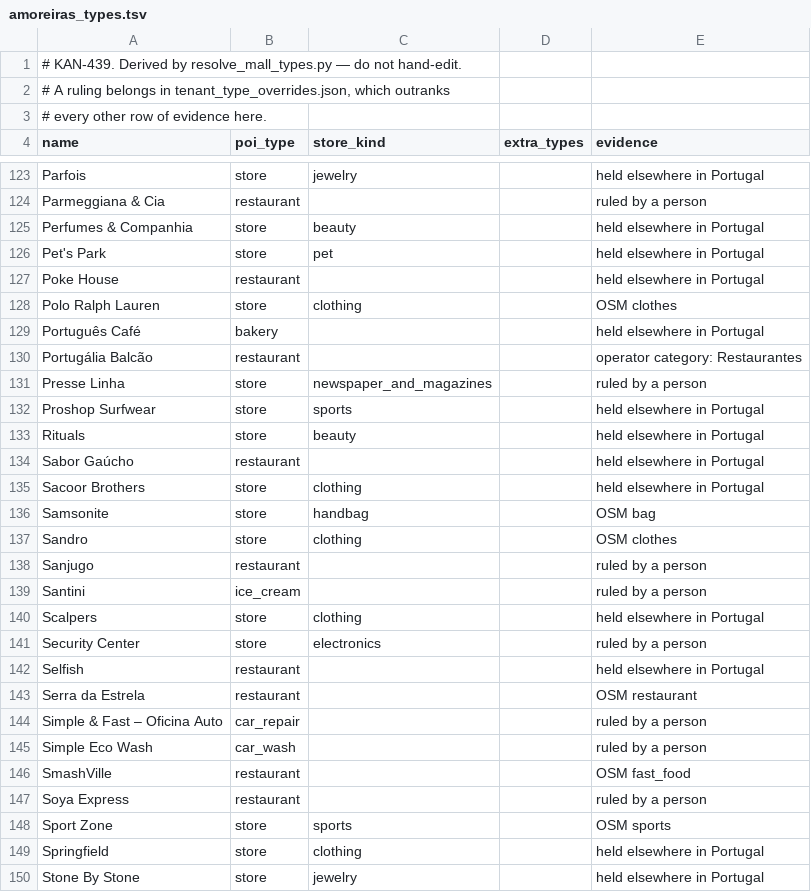
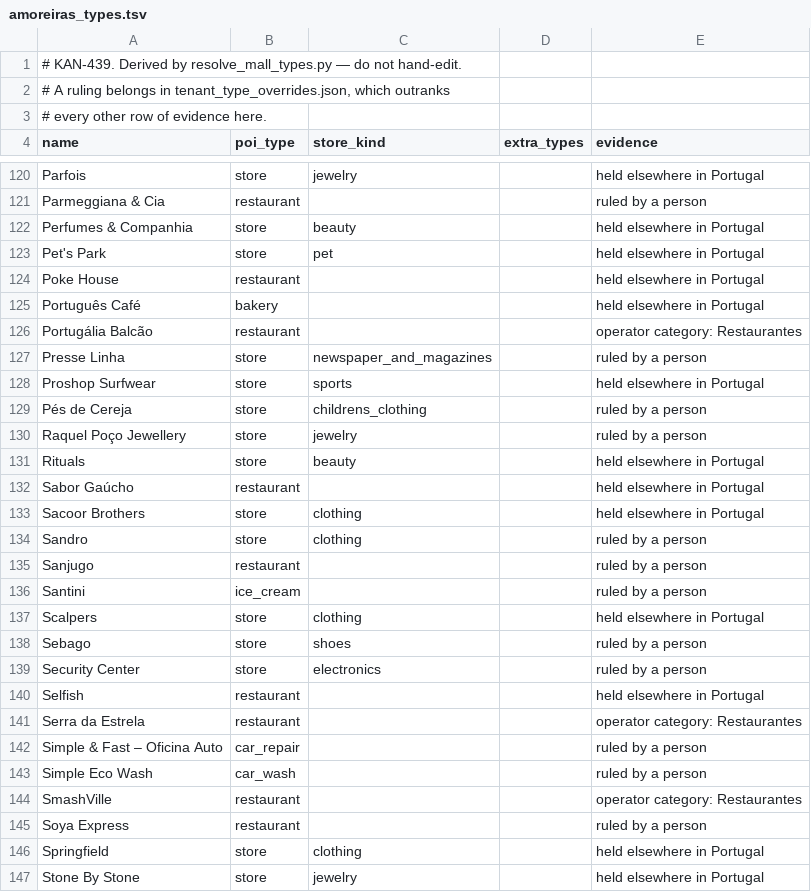
Before and after one commit to Alcagoita/Brush, a TSV file: cloudflare/extraction/mall_lists/amoreiras_types.tsv, drawn as a sheet; only a part is shown, gaps mark what is left out; the diff covers the shown part only.

```diff
--- a/cloudflare/extraction/mall_lists/amoreiras_types.tsv
+++ b/cloudflare/extraction/mall_lists/amoreiras_types.tsv
@@ -127,3 +124,2 @@ Pet's Park	store	pet		held elsewhere in Portugal
 Poke House	restaurant			held elsewhere in Portugal
-Polo Ralph Lauren	store	clothing		OSM clothes
 Português Café	bakery			held elsewhere in Portugal
@@ -132,2 +128,4 @@ Presse Linha	store	newspaper_and_magazines		ruled by a person
 Proshop Surfwear	store	sports		held elsewhere in Portugal
+Pés de Cereja	store	childrens_clothing		ruled by a person
+Raquel Poço Jewellery	store	jewelry		ruled by a person
 Rituals	store	beauty		held elsewhere in Portugal
@@ -135,4 +133,3 @@ Sabor Gaúcho	restaurant			held elsewhere in Portugal
 Sacoor Brothers	store	clothing		held elsewhere in Portugal
-Samsonite	store	handbag		OSM bag
-Sandro	store	clothing		OSM clothes
+Sandro	store	clothing		ruled by a person
 Sanjugo	restaurant			ruled by a person
@@ -140,10 +137,10 @@ Santini	ice_cream			ruled by a person
 Scalpers	store	clothing		held elsewhere in Portugal
+Sebago	store	shoes		ruled by a person
 Security Center	store	electronics		ruled by a person
 Selfish	restaurant			held elsewhere in Portugal
-Serra da Estrela	restaurant			OSM restaurant
+Serra da Estrela	restaurant			operator category: Restaurantes
 Simple & Fast – Oficina Auto	car_repair			ruled by a person
 Simple Eco Wash	car_wash			ruled by a person
-SmashVille	restaurant			OSM fast_food
+SmashVille	restaurant			operator category: Restaurantes
 Soya Express	restaurant			ruled by a person
-Sport Zone	store	sports		OSM sports
 Springfield	store	clothing		held elsewhere in Portugal
```
Also changed, not shown: 14 added rows, 18 removed rows and 16 edited cells elsewhere in this file, cloudflare/extraction/mall_lists/ubbo_types.tsv, 2 other files.
